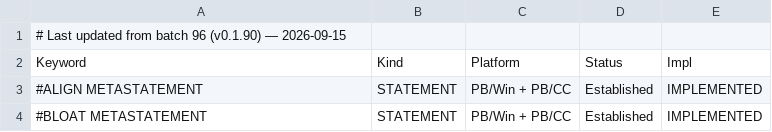
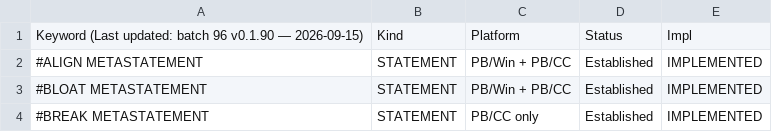
Before and after one commit to hanlokesu/powerbasilisk, a CSV file: docs/statement-coverage.csv, drawn as a sheet; only a part is shown; the shorter side is filled out with more unchanged rows.

Commit message:
docs: fix CSV header - merge comment line into header so GitHub renders as table (Keyword column contains batch marker)

```diff
--- a/docs/statement-coverage.csv
+++ b/docs/statement-coverage.csv
@@ -1,3 +1,2 @@
-# Last updated from batch 96 (v0.1.90) — 2026-09-15,,,,
-Keyword,Kind,Platform,Status,Impl
+Keyword (Last updated: batch 96 v0.1.90 — 2026-09-15),Kind,Platform,Status,Impl
 #ALIGN METASTATEMENT,STATEMENT,PB/Win + PB/CC,Established,IMPLEMENTED
```
